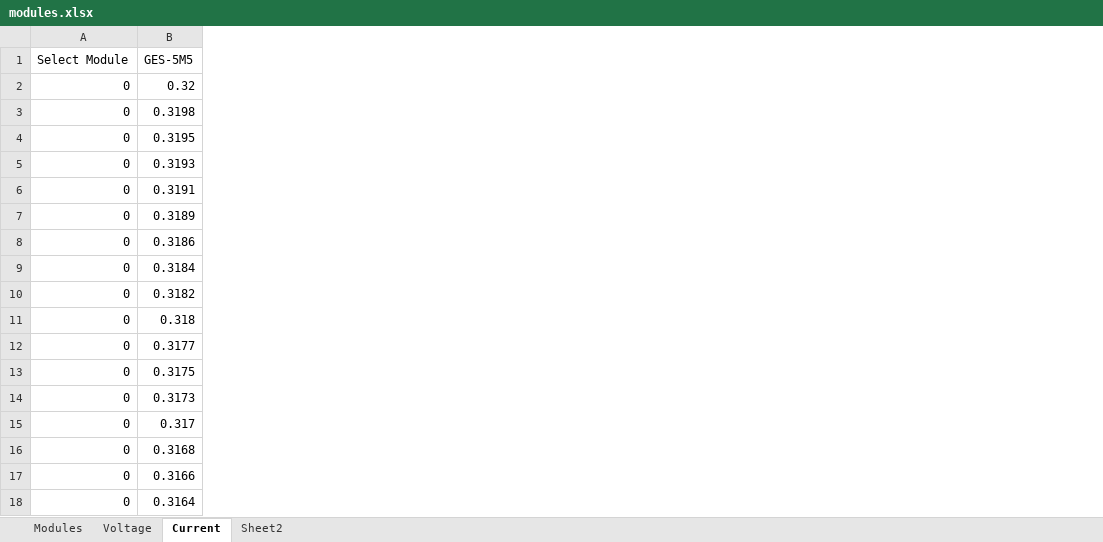
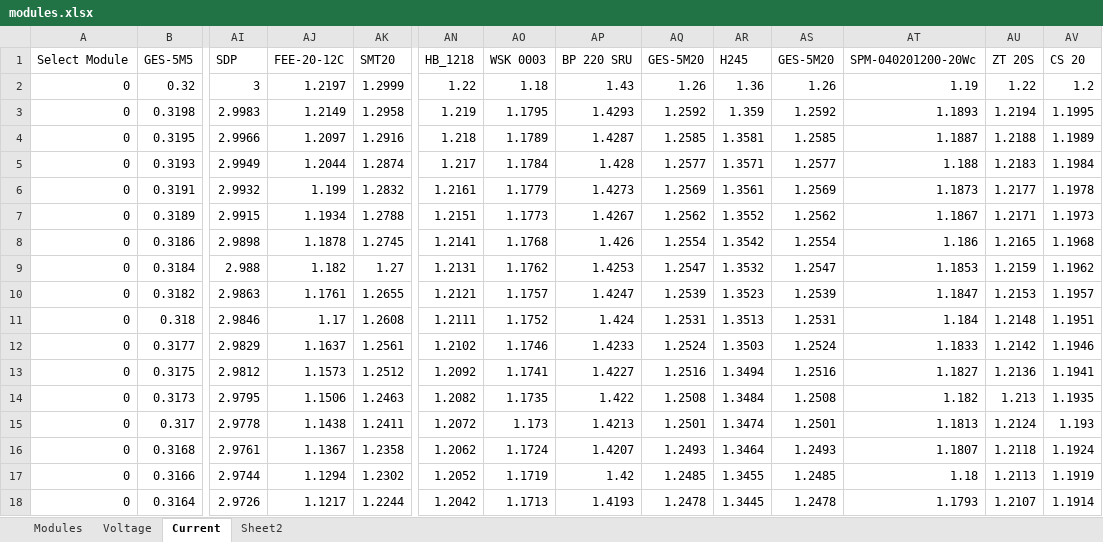
Before and after one commit to streetplantsolar/enactment-eyelash-strike-a4mm, an Excel workbook: src/modules.xlsx, sheet Current, drawn as a sheet; only a part is shown, gaps mark what is left out; values as stored, in another font and other column widths than the file's, no borders; the diff covers the shown part only; the diff names each change by its address in the sheet, - before the commit and + after, or states it on an @@ line.

```diff
--- a/src/modules.xlsx (sheet Current)
+++ b/src/modules.xlsx (sheet Current)
+column AI (SDP), rows 2-18: 3 | 2.9983 | 2.9966 | 2.9949 | 2.9932 | 2.9915 | 2.9898 | 2.988 | 2.9863 | 2.9846 | 2.9829 | 2.9812 | 2.9795 | 2.9778 | 2.9761 | 2.9744 | 2.9726
+column AJ (FEE-20-12C), rows 2-18: 1.2197 | 1.2149 | 1.2097 | 1.2044 | 1.199 | 1.1934 | 1.1878 | 1.182 | 1.1761 | 1.17 | 1.1637 | 1.1573 | 1.1506 | 1.1438 | 1.1367 | 1.1294 | 1.1217
+column AK (SMT20), rows 2-18: 1.2999 | 1.2958 | 1.2916 | 1.2874 | 1.2832 | 1.2788 | 1.2745 | 1.27 | 1.2655 | 1.2608 | 1.2561 | 1.2512 | 1.2463 | 1.2411 | 1.2358 | 1.2302 | 1.2244
+column AN (HB_1218), rows 2-18: 1.22 | 1.219 | 1.218 | 1.217 | 1.2161 | 1.2151 | 1.2141 | 1.2131 | 1.2121 | 1.2111 | 1.2102 | 1.2092 | 1.2082 | 1.2072 | 1.2062 | 1.2052 | 1.2042
+column AO (WSK 0003), rows 2-18: 1.18 | 1.1795 | 1.1789 | 1.1784 | 1.1779 | 1.1773 | 1.1768 | 1.1762 | 1.1757 | 1.1752 | 1.1746 | 1.1741 | 1.1735 | 1.173 | 1.1724 | 1.1719 | 1.1713
+column AP (BP 220 SRU), rows 2-18: 1.43 | 1.4293 | 1.4287 | 1.428 | 1.4273 | 1.4267 | 1.426 | 1.4253 | 1.4247 | 1.424 | 1.4233 | 1.4227 | 1.422 | 1.4213 | 1.4207 | 1.42 | 1.4193
+column AQ (GES-5M20), rows 2-18: 1.26 | 1.2592 | 1.2585 | 1.2577 | 1.2569 | 1.2562 | 1.2554 | 1.2547 | 1.2539 | 1.2531 | 1.2524 | 1.2516 | 1.2508 | 1.2501 | 1.2493 | 1.2485 | 1.2478
+column AR (H245), rows 2-18: 1.36 | 1.359 | 1.3581 | 1.3571 | 1.3561 | 1.3552 | 1.3542 | 1.3532 | 1.3523 | 1.3513 | 1.3503 | 1.3494 | 1.3484 | 1.3474 | 1.3464 | 1.3455 | 1.3445
+column AS (GES-5M20), rows 2-18: 1.26 | 1.2592 | 1.2585 | 1.2577 | 1.2569 | 1.2562 | 1.2554 | 1.2547 | 1.2539 | 1.2531 | 1.2524 | 1.2516 | 1.2508 | 1.2501 | 1.2493 | 1.2485 | 1.2478
+column AT (SPM-040201200-20Wc), rows 2-18: 1.19 | 1.1893 | 1.1887 | 1.188 | 1.1873 | 1.1867 | 1.186 | 1.1853 | 1.1847 | 1.184 | 1.1833 | 1.1827 | 1.182 | 1.1813 | 1.1807 | 1.18 | 1.1793
+column AU (ZT 20S), rows 2-18: 1.22 | 1.2194 | 1.2188 | 1.2183 | 1.2177 | 1.2171 | 1.2165 | 1.2159 | 1.2153 | 1.2148 | 1.2142 | 1.2136 | 1.213 | 1.2124 | 1.2118 | 1.2113 | 1.2107
+column AV (CS 20), rows 2-18: 1.2 | 1.1995 | 1.1989 | 1.1984 | 1.1978 | 1.1973 | 1.1968 | 1.1962 | 1.1957 | 1.1951 | 1.1946 | 1.1941 | 1.1935 | 1.193 | 1.1924 | 1.1919 | 1.1914
```
Also changed, not shown: 8 added columns and 1 edited cell elsewhere in this sheet, sheet Sheet2, sheet Modules, sheet Voltage.
